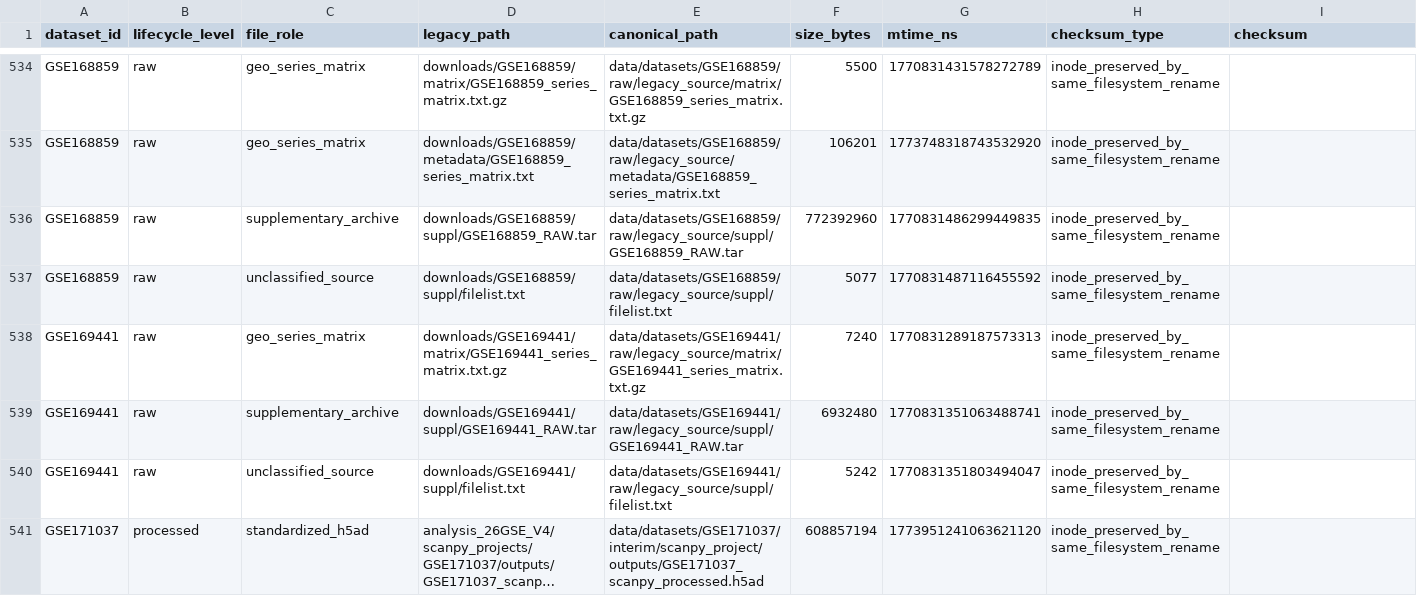
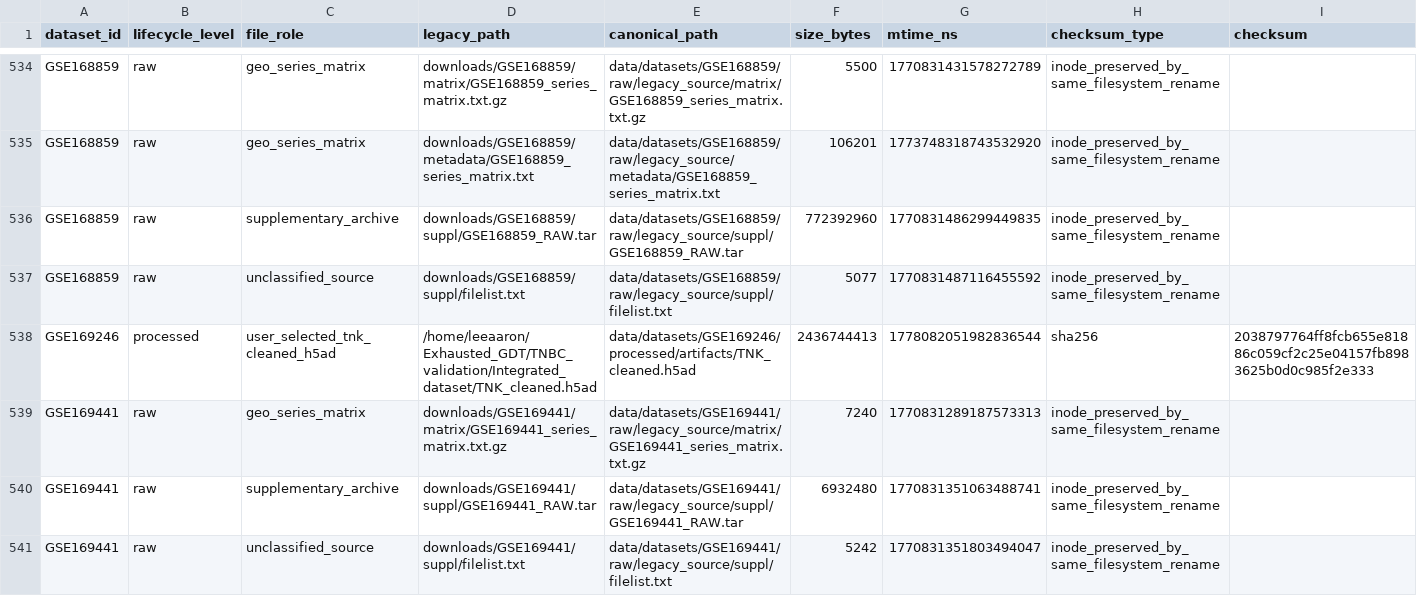
Before and after one commit to LikaiTan/gdTAI, a CSV file: configs/datasets/files.csv, drawn as a sheet; only a part is shown, gaps mark what is left out; the shorter side is filled out with more unchanged rows; long unchanged cells end in …; the diff names each change by its address in the sheet, - before the commit and + after, or states it on an @@ line.

```diff
--- a/configs/datasets/files.csv
+++ b/configs/datasets/files.csv
+row 538: GSE169246 | processed | user_selected_tnk_cleaned_h5ad | /home/leeaaron/Exhausted_GDT/TNBC_validation/Integrated_dataset/TNK_cleaned.h5ad | data/datasets/GSE169246/processed/artifacts/TNK_cleaned.h5ad | 2436744413 | 1778082051982836544 | sha256 | 2038797764ff8fcb655e81886c059cf2c25e04157fb8983625b0d0c985f2e333
```
Also changed, not shown: configs/datasets/datasets.csv, configs/datasets/extension_cohorts.csv, 9 other files.
